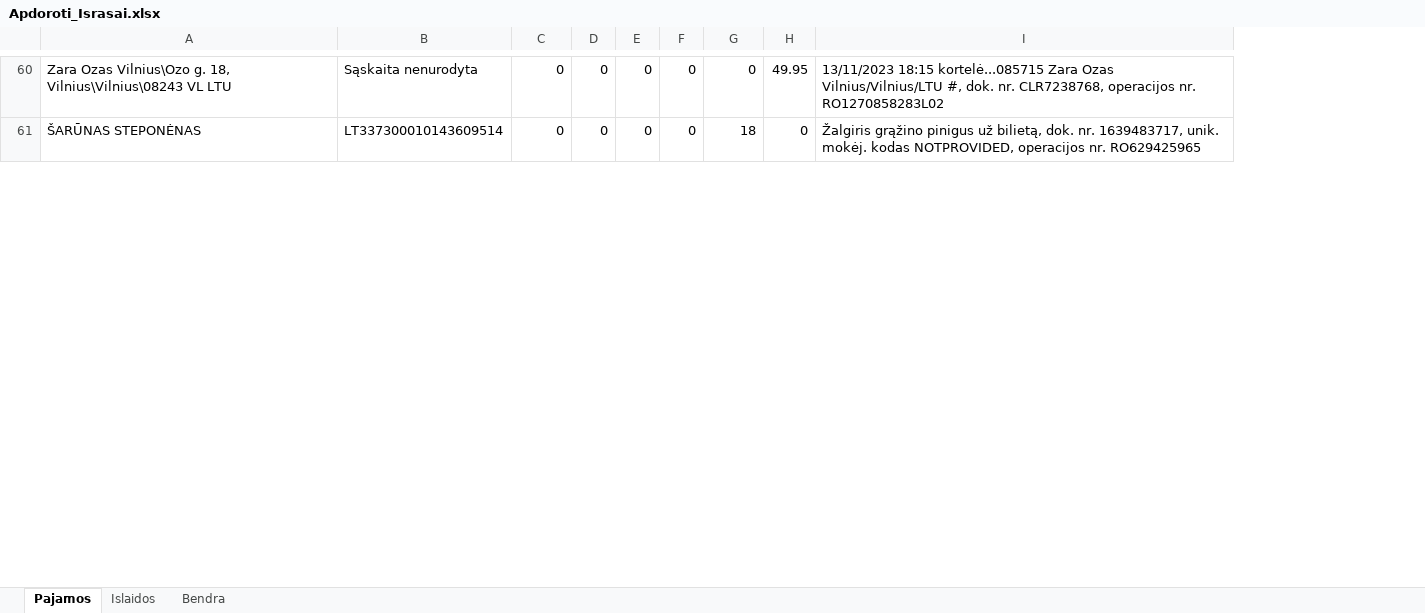
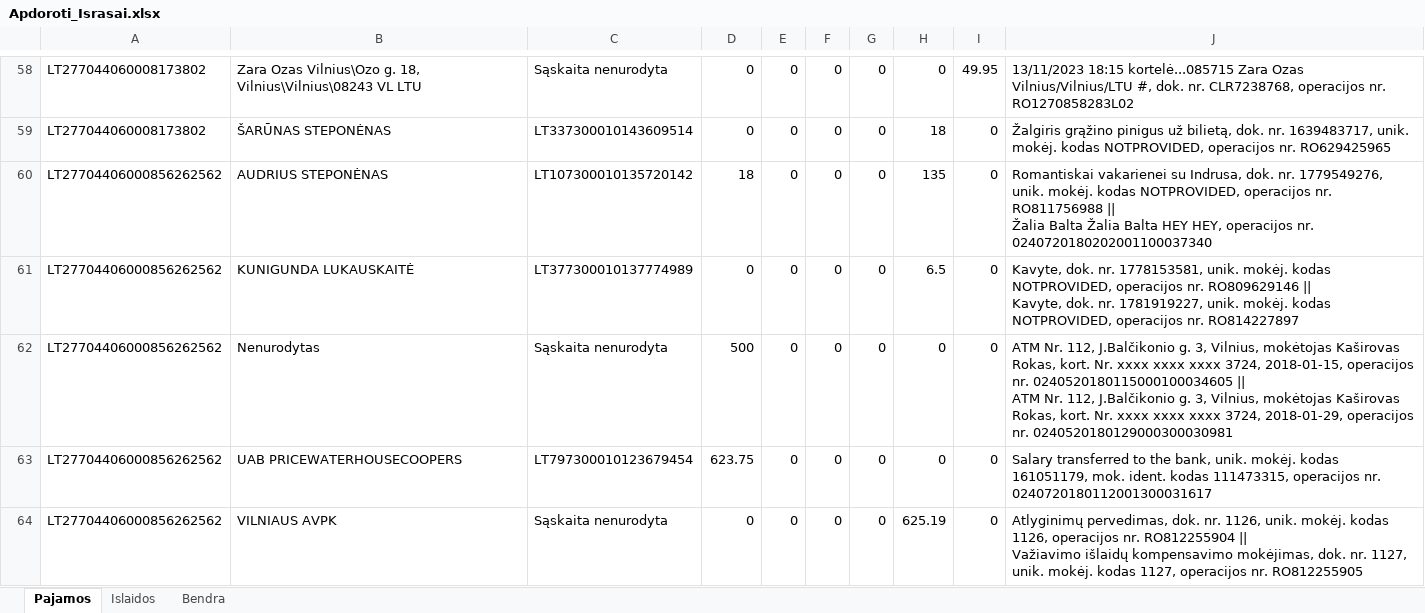
Before and after one commit to Rkasirovas/Sheetsift, an Excel workbook: results/Apdoroti_Israsai.xlsx, sheet Pajamos, drawn as a sheet; only a part is shown, gaps mark what is left out; values as stored, in another font and other column widths than the file's, no borders; ↵ is a line break in a cell; the diff covers the shown part only; the diff names each change by its address in the sheet, - before the commit and + after, or states it on an @@ line.

Commit message:
Prie filtravimo pridėta asmens sąskaita

```diff
--- a/results/Apdoroti_Israsai.xlsx (sheet Pajamos)
+++ b/results/Apdoroti_Israsai.xlsx (sheet Pajamos)
+column A, rows 58-59: LT277044060008173802 | LT277044060008173802
+row 60: LT27704406000856262562 | AUDRIUS STEPONĖNAS | LT107300010135720142 | 18 | 0 | 0 | 0 | 135 | 0 | Romantiskai vakarienei su Indrusa, dok. nr. 1779549276, unik. mokėj. kodas NOTPROVIDED, operacijos nr. RO811756988 || ↵ Žalia Balta Žalia Balta HEY HEY, operacijos nr. 0240720180202001100037340
@@ row 20 moved to row 61: LT27704406000856262562 @@
+row 62: LT27704406000856262562 | Nenurodytas | Sąskaita nenurodyta | 500 | 0 | 0 | 0 | 0 | 0 | ATM Nr. 112, J.Balčikonio g. 3, Vilnius, mokėtojas Kaširovas Rokas, kort. Nr. xxxx xxxx xxxx 3724, 2018-01-15, operacijos nr. 0240520180115000100034605 || ↵ ATM Nr. 112, J.Balčikonio g. 3, Vilnius, mokėtojas Kaširovas Rokas, kort. Nr. xxxx xxxx xxxx 3724, 2018-01-29, operacijos nr. 0240520180129000300030981
+row 63: LT27704406000856262562 | UAB PRICEWATERHOUSECOOPERS | LT797300010123679454 | 623.75 | 0 | 0 | 0 | 0 | 0 | Salary transferred to the bank, unik. mokėj. kodas 161051179, mok. ident. kodas 111473315, operacijos nr. 0240720180112001300031617
+row 64: LT27704406000856262562 | VILNIAUS AVPK | Sąskaita nenurodyta | 0 | 0 | 0 | 0 | 625.19 | 0 | Atlyginimų pervedimas, dok. nr. 1126, unik. mokėj. kodas 1126, operacijos nr. RO812255904 || ↵ Važiavimo išlaidų kompensavimo mokėjimas, dok. nr. 1127, unik. mokėj. kodas 1127, operacijos nr. RO812255905
```
Also changed, not shown: 3 added rows, 1 moved row and 13 edited cells elsewhere in this sheet, sheet Islaidos, sheet Bendra, uploads/test.xlsx, 2 other files.
